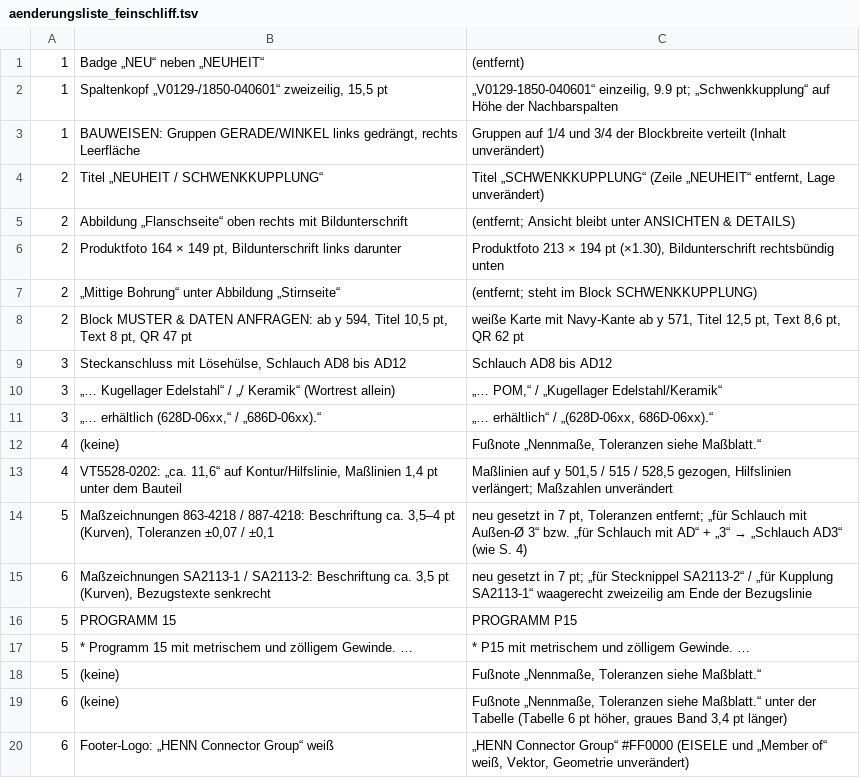
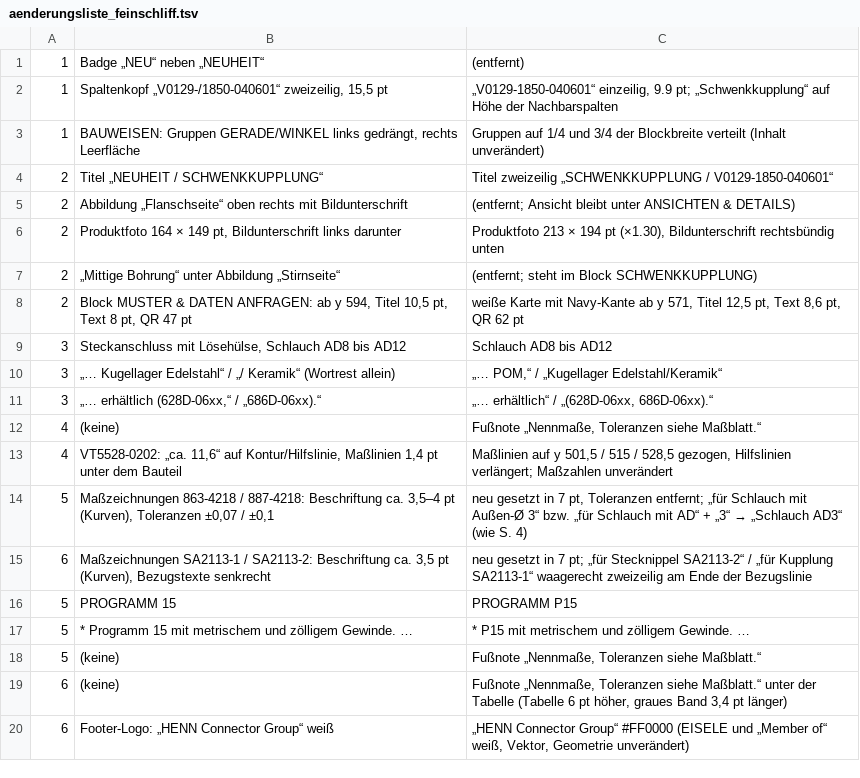
Before and after one commit to ws2j5c5h5d-ai/First, a TSV file: eisele-flyer-roboter/korrektur/aenderungsliste_feinschliff.tsv, drawn as a sheet.

```diff
--- a/eisele-flyer-roboter/korrektur/aenderungsliste_feinschliff.tsv
+++ b/eisele-flyer-roboter/korrektur/aenderungsliste_feinschliff.tsv
@@ -3,3 +3,3 @@
 1	BAUWEISEN: Gruppen GERADE/WINKEL links gedrängt, rechts Leerfläche	Gruppen auf 1/4 und 3/4 der Blockbreite verteilt (Inhalt unverändert)
-2	Titel „NEUHEIT / SCHWENKKUPPLUNG“	Titel „SCHWENKKUPPLUNG“ (Zeile „NEUHEIT“ entfernt, Lage unverändert)
+2	Titel „NEUHEIT / SCHWENKKUPPLUNG“	Titel zweizeilig „SCHWENKKUPPLUNG / V0129-1850-040601“
 2	Abbildung „Flanschseite“ oben rechts mit Bildunterschrift	(entfernt; Ansicht bleibt unter ANSICHTEN & DETAILS)
```
Also changed, not shown: 3 other files.
